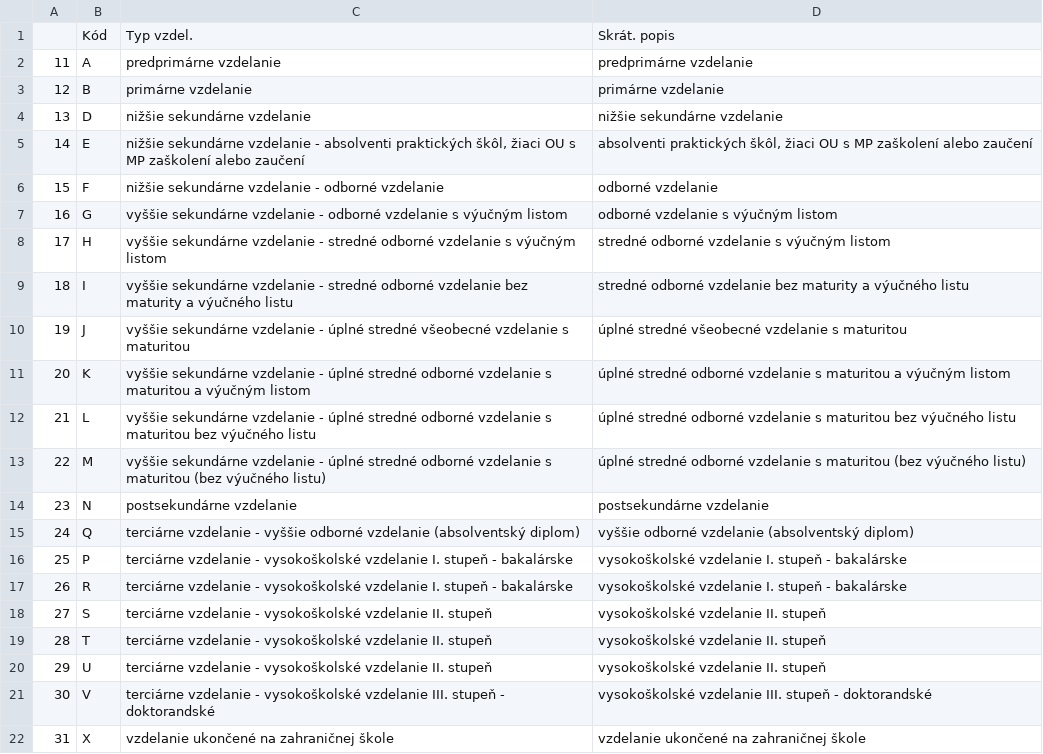
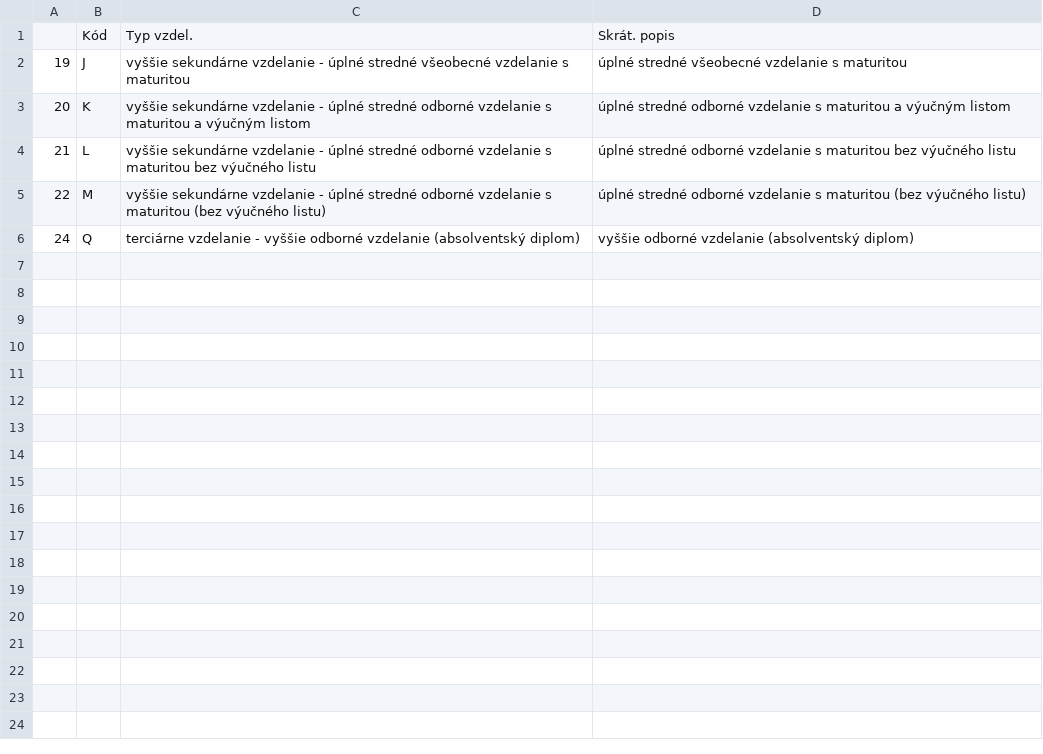
Before and after one commit to fmfi-svt/eprihlaska, a CSV file: eprihlaska/data/vzdelanie.csv, drawn as a sheet.

```diff
--- a/eprihlaska/data/vzdelanie.csv
+++ b/eprihlaska/data/vzdelanie.csv
@@ -1,10 +1,2 @@
 ,Kód,Typ vzdel.,Skrát. popis
-11,A,predprimárne vzdelanie,predprimárne vzdelanie
-12,B,primárne vzdelanie,primárne vzdelanie
-13,D,nižšie sekundárne vzdelanie,nižšie sekundárne vzdelanie
-14,E,"nižšie sekundárne vzdelanie - absolventi praktických škôl,  žiaci OU s MP zaškolení alebo zaučení","absolventi praktických škôl,  žiaci OU s MP zaškolení alebo zaučení"
-15,F,nižšie sekundárne vzdelanie - odborné vzdelanie,odborné vzdelanie
-16,G,vyššie sekundárne vzdelanie - odborné vzdelanie s výučným listom,odborné vzdelanie s výučným listom
-17,H,vyššie sekundárne vzdelanie - stredné odborné vzdelanie s výučným listom,stredné odborné vzdelanie s výučným listom
-18,I,vyššie sekundárne vzdelanie - stredné  odborné vzdelanie bez maturity a výučného listu,stredné  odborné vzdelanie bez maturity a výučného listu
 19,J,vyššie sekundárne vzdelanie - úplné stredné všeobecné vzdelanie s maturitou,úplné stredné všeobecné vzdelanie s maturitou
@@ -13,10 +5,2 @@
 22,M,vyššie sekundárne vzdelanie - úplné stredné odborné vzdelanie s maturitou (bez výučného listu),úplné stredné odborné vzdelanie s maturitou (bez výučného listu)
-23,N,postsekundárne vzdelanie,postsekundárne vzdelanie
 24,Q,terciárne vzdelanie - vyššie odborné vzdelanie (absolventský diplom),vyššie odborné vzdelanie (absolventský diplom)
-25,P,terciárne vzdelanie - vysokoškolské vzdelanie I. stupeň - bakalárske,vysokoškolské vzdelanie I. stupeň - bakalárske
-26,R,terciárne vzdelanie - vysokoškolské vzdelanie I. stupeň - bakalárske,vysokoškolské vzdelanie I. stupeň - bakalárske
-27,S,terciárne vzdelanie - vysokoškolské vzdelanie II. stupeň,vysokoškolské vzdelanie II. stupeň
-28,T,terciárne vzdelanie - vysokoškolské vzdelanie II. stupeň,vysokoškolské vzdelanie II. stupeň
-29,U,terciárne vzdelanie - vysokoškolské vzdelanie II. stupeň,vysokoškolské vzdelanie II. stupeň
-30,V,terciárne vzdelanie - vysokoškolské vzdelanie III. stupeň - doktorandské,vysokoškolské vzdelanie III. stupeň - doktorandské
-31,X,vzdelanie ukončené na zahraničnej škole,vzdelanie ukončené na zahraničnej škole
```
Also changed, not shown: 1 other file.
